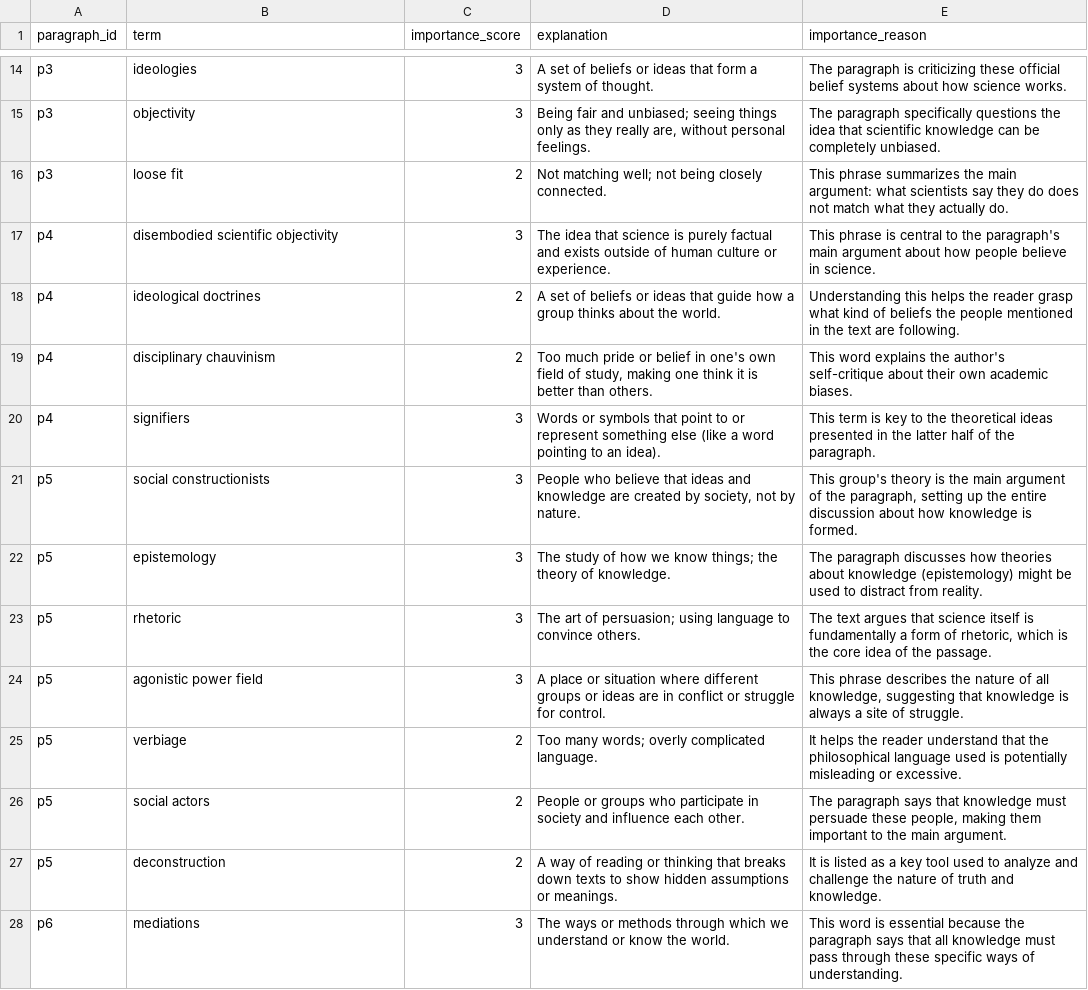
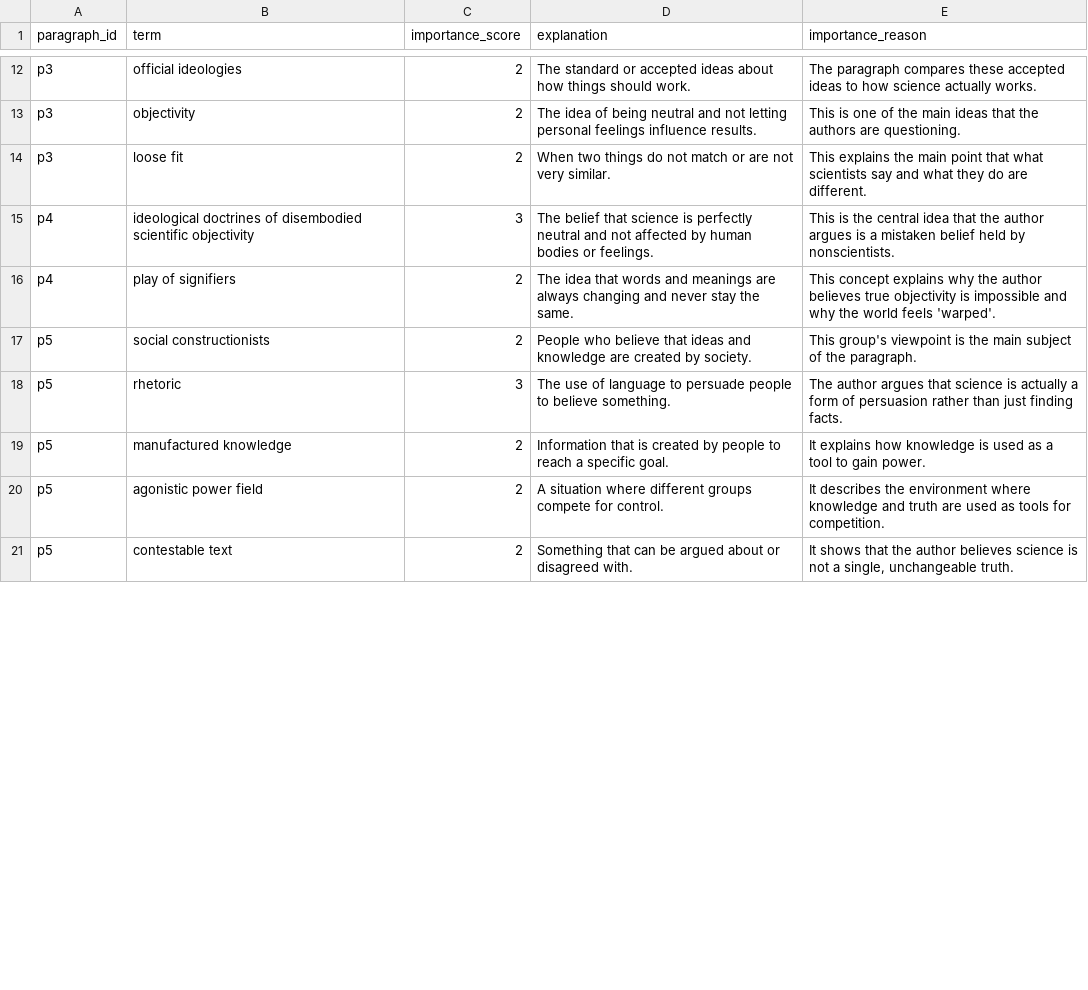
Before and after one commit to tonya77ttmm/Personalized-Reader, a CSV file: backend/app/services/language_annotation/language_support.csv, drawn as a sheet; only a part is shown, gaps mark what is left out; removed rows and columns are numbered as before the commit, all else as after; the diff covers the shown part only; the diff names each change by its address in the sheet, - before the commit and + after, or states it on an @@ line.

```diff
--- a/backend/app/services/language_annotation/language_support.csv
+++ b/backend/app/services/language_annotation/language_support.csv
-B12 (term): ideologies
+B12 (term): official ideologies
-C12:C13 (importance_score): 3
+C12:C13 (importance_score): 2
-D12 (explanation): A set of beliefs or ideas that form a system of thought.
+D12 (explanation): The standard or accepted ideas about how things should work.
-E12 (importance_reason): The paragraph is criticizing these official belief systems about how science works.
+E12 (importance_reason): The paragraph compares these accepted ideas to how science actually works.
-D13 (explanation): Being fair and unbiased; seeing things only as they really are, without personal feelings.
+D13 (explanation): The idea of being neutral and not letting personal feelings influence results.
-E13 (importance_reason): The paragraph specifically questions the idea that scientific knowledge can be completely unbiased.
+E13 (importance_reason): This is one of the main ideas that the authors are questioning.
-D14 (explanation): Not matching well; not being closely connected.
+D14 (explanation): When two things do not match or are not very similar.
-E14 (importance_reason): This phrase summarizes the main argument: what scientists say they do does not match what they actually do.
+E14 (importance_reason): This explains the main point that what scientists say and what they do are different.
-B15 (term): disembodied scientific…
+B15 (term): ideological doctrines of disembodied scientific…
-D15 (explanation): The idea that science is purely factual and exists outside of human culture or experience.
+D15 (explanation): The belief that science is perfectly neutral and not affected by human bodies or feelings.
-E15 (importance_reason): This phrase is central to the paragraph's main argument about how people believe in science.
+E15 (importance_reason): This is the central idea that the author argues is a mistaken belief held by nonscientists.
-row 18: p4 | ideological doctrines | 2 | A set of beliefs or ideas that guide how a group thinks about the world. | Understanding this helps the reader grasp what kind of beliefs the people mentioned in the text are following.
-B16 (term): disciplinary chauvinism
+B16 (term): play of signifiers
-D16 (explanation): Too much pride or belief in one's own field of study, making one think it is better than others.
+D16 (explanation): The idea that words and meanings are always changing and never stay the same.
-E16 (importance_reason): This word explains the author's self-critique about their own academic biases.
+E16 (importance_reason): This concept explains why the author believes true objectivity is impossible and why the world feels 'warped'.
-row 20: p4 | signifiers | 3 | Words or symbols that point to or represent something else (like a word pointing to an idea). | This term is key to the theoretical ideas presented in the latter half of the paragraph.
-C17 (importance_score): 3
+C17 (importance_score): 2
-D17 (explanation): …created by society, not by nature.
+D17 (explanation): …created by society.
-E17 (importance_reason): This group's theory is the main argument of the paragraph, setting up the entire discussion about how knowledge is formed.
+E17 (importance_reason): This group's viewpoint is the main subject of the paragraph.
-row 22: p5 | epistemology | 3 | The study of how we know things; the theory of knowledge. | The paragraph discusses how theories about knowledge (epistemology) might be used to distract from reality.
-D18 (explanation): The art of persuasion; using language to convince others.
+D18 (explanation): The use of language to persuade people to believe something.
-E18 (importance_reason): The text argues that science itself is fundamentally a form of rhetoric, which is the core idea of the passage.
+E18 (importance_reason): The author argues that science is actually a form of persuasion rather than just finding facts.
-row 24: p5 | agonistic power field | 3 | A place or situation where different groups or ideas are in conflict or struggle for control. | This phrase describes the nature of all knowledge, suggesting that knowledge is always a site of struggle.
-B19 (term): verbiage
+B19 (term): manufactured knowledge
-D19 (explanation): Too many words; overly complicated language.
+D19 (explanation): Information that is created by people to reach a specific goal.
-E19 (importance_reason): It helps the reader understand that the philosophical language used is potentially misleading or excessive.
+E19 (importance_reason): It explains how knowledge is used as a tool to gain power.
-B20 (term): social actors
+B20 (term): agonistic power field
-D20 (explanation): People or groups who participate in society and influence each other.
+D20 (explanation): A situation where different groups compete for control.
-E20 (importance_reason): The paragraph says that knowledge must persuade these people, making them important to the main argument.
+E20 (importance_reason): It describes the environment where knowledge and truth are used as tools for competition.
-B21 (term): deconstruction
+B21 (term): contestable text
-D21 (explanation): A way of reading or thinking that breaks down texts to show hidden assumptions or meanings.
+D21 (explanation): Something that can be argued about or disagreed with.
-E21 (importance_reason): It is listed as a key tool used to analyze and challenge the nature of truth and knowledge.
+E21 (importance_reason): It shows that the author believes science is not a single, unchangeable truth.
-row 28: p6 | mediations | 3 | The ways or methods through which we understand or know the world. | This word is essential because the paragraph says that all knowledge must pass through these specific ways of understanding.
```
Also changed, not shown: 3 removed rows and 37 edited cells elsewhere in this file, 1 other file.
